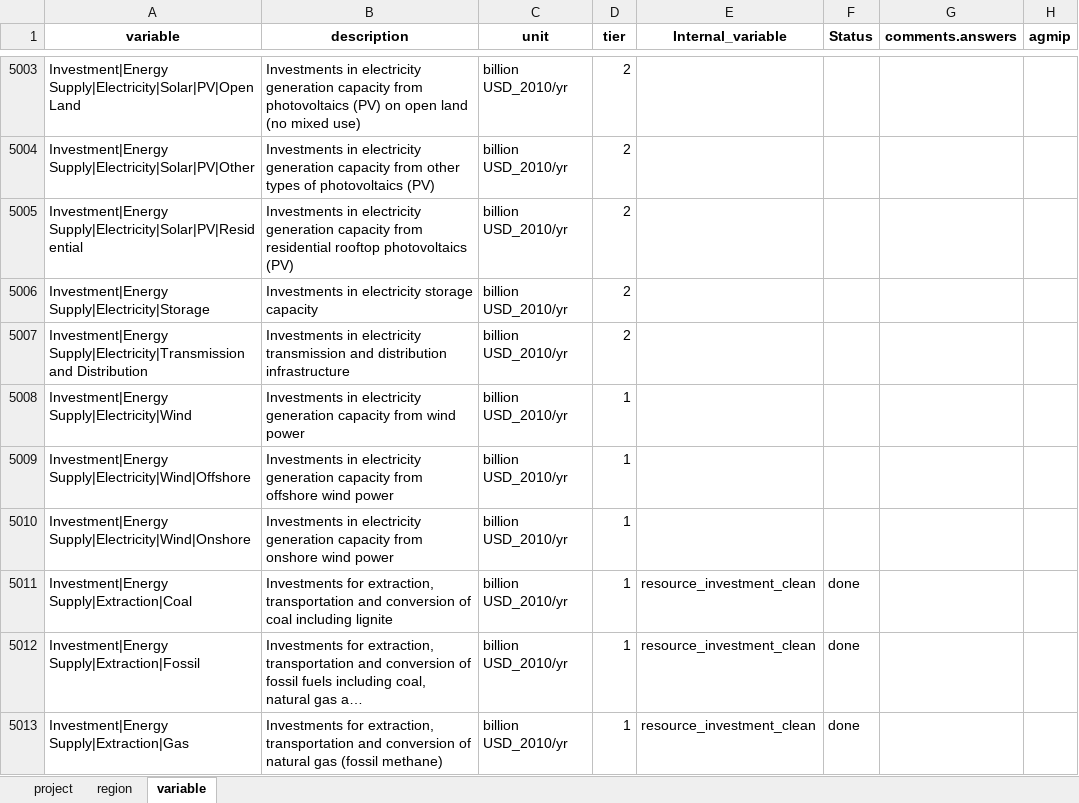
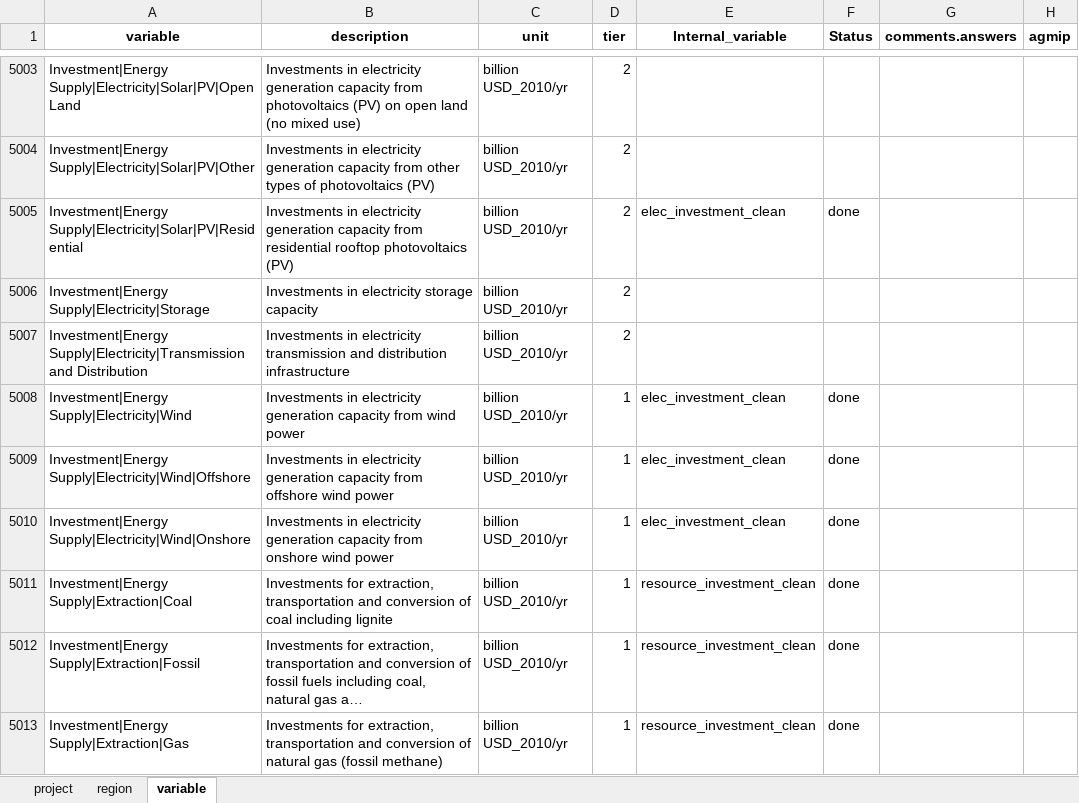
Before and after one commit to GCAM-KAIST/gcamreport-kaist, an Excel workbook: inst/extdata/template/GCAM7.0/common-definitions-template.xlsx, sheet variable, drawn as a sheet; only a part is shown, gaps mark what is left out; long unchanged cells end in …; values as stored, in another font and other column widths than the file's, no borders; the diff covers the shown part only; the diff names each change by its address in the sheet, - before the commit and + after, or states it on an @@ line.

Commit message:
ComDef: add Investment energy supply vars

```diff
--- a/inst/extdata/template/GCAM7.0/common-definitions-template.xlsx (sheet variable)
+++ b/inst/extdata/template/GCAM7.0/common-definitions-template.xlsx (sheet variable)
-E5005 (Internal_variable): (empty)
+E5005 (Internal_variable): elec_investment_clean
-F5005 (Status): (empty)
+F5005 (Status): done
-E5008:E5010 (Internal_variable): (empty)
+E5008:E5010 (Internal_variable): elec_investment_clean
-F5008:F5010 (Status): (empty)
+F5008:F5010 (Status): done
```
Also changed, not shown: 42 edited cells elsewhere in this sheet, inst/extdata/template/GCAM7.1/common-definitions-template.xlsx, inst/extdata/template/GCAM7.2/common-definitions-template.xlsx, 3 other files.
